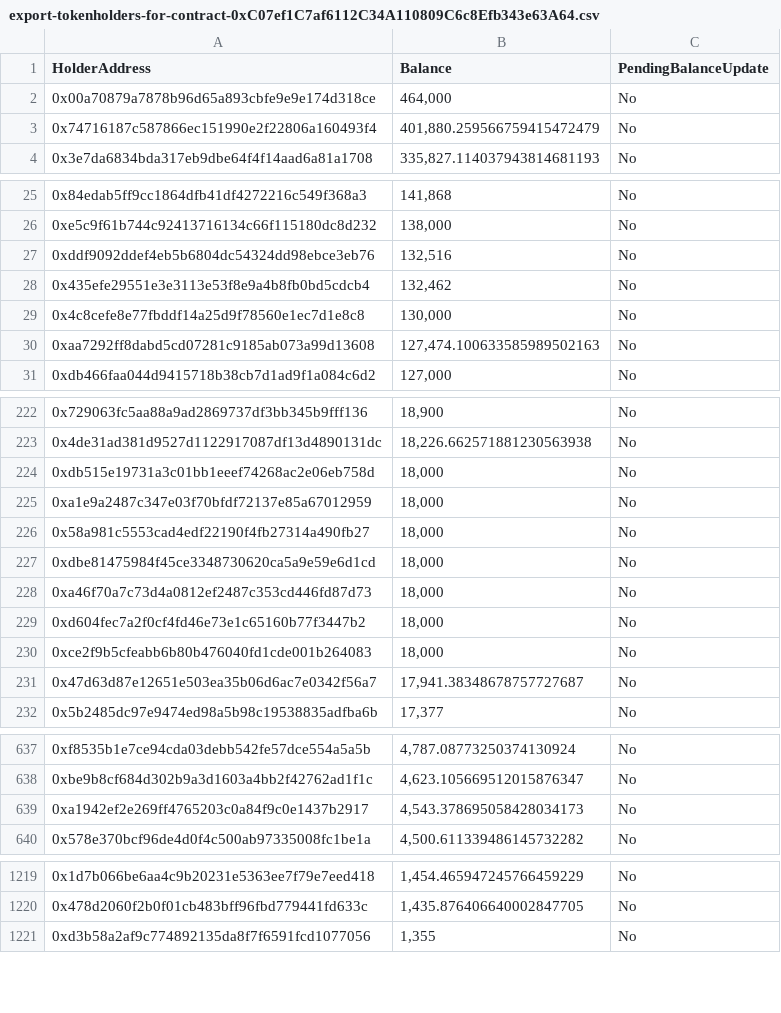
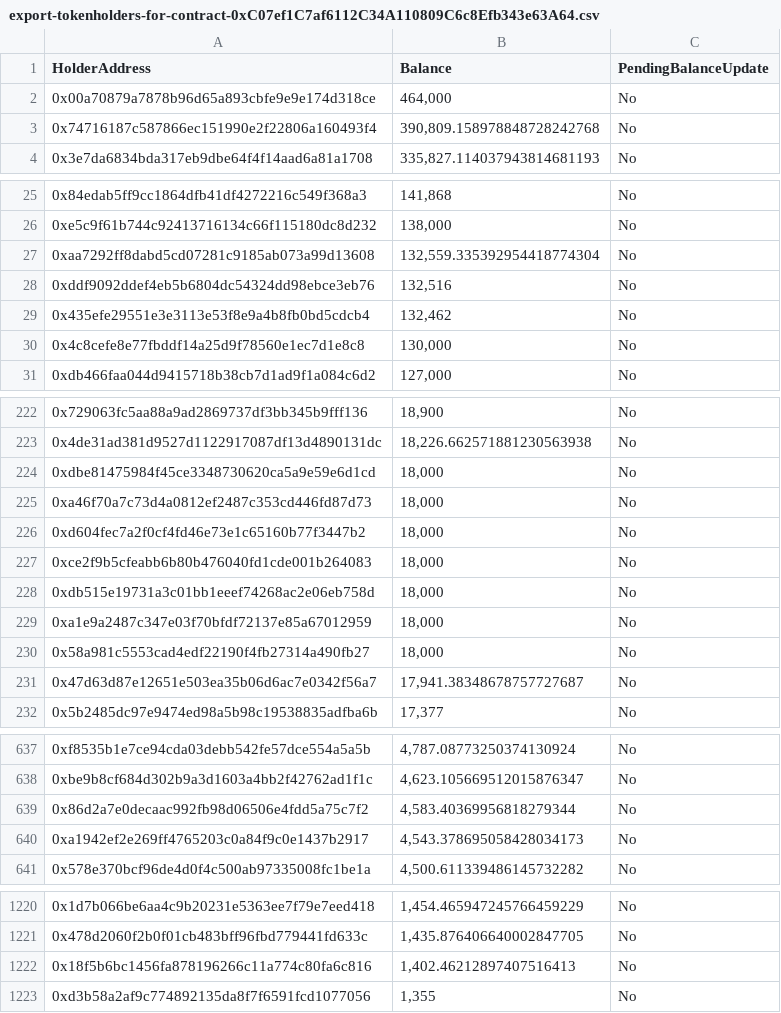
Before and after one commit to sirato345/bnbscommunity, a CSV file: bnbsback/csv/export-tokenholders-for-contract-0xC07ef1C7af6112C34A110809C6c8Efb343e63A64.csv, drawn as a sheet; only a part is shown, gaps mark what is left out; the diff covers the shown part only.

Commit message:
csv

```diff
--- a/bnbsback/csv/export-tokenholders-for-contract-0xC07ef1C7af6112C34A110809C6c8Efb343e63A64.csv
+++ b/bnbsback/csv/export-tokenholders-for-contract-0xC07ef1C7af6112C34A110809C6c8Efb343e63A64.csv
@@ -2,3 +2,3 @@
 "0x00a70879a7878b96d65a893cbfe9e9e174d318ce","464,000","No"
-"0x74716187c587866ec151990e2f22806a160493f4","401,880.259566759415472479","No"
+"0x74716187c587866ec151990e2f22806a160493f4","390,809.158978848728242768","No"
 "0x3e7da6834bda317eb9dbe64f4f14aad6a81a1708","335,827.114037943814681193","No"
@@ -26,2 +26,3 @@
 "0xe5c9f61b744c92413716134c66f115180dc8d232","138,000","No"
+"0xaa7292ff8dabd5cd07281c9185ab073a99d13608","132,559.335392954418774304","No"
 "0xddf9092ddef4eb5b6804dc54324dd98ebce3eb76","132,516","No"
@@ -29,3 +30,2 @@
 "0x4c8cefe8e77fbddf14a25d9f78560e1ec7d1e8c8","130,000","No"
-"0xaa7292ff8dabd5cd07281c9185ab073a99d13608","127,474.100633585989502163","No"
 "0xdb466faa044d9415718b38cb7d1ad9f1a084c6d2","127,000","No"
@@ -223,5 +223,2 @@
 "0x4de31ad381d9527d1122917087df13d4890131dc","18,226.662571881230563938","No"
-"0xdb515e19731a3c01bb1eeef74268ac2e06eb758d","18,000","No"
-"0xa1e9a2487c347e03f70bfdf72137e85a67012959","18,000","No"
-"0x58a981c5553cad4edf22190f4fb27314a490fb27","18,000","No"
 "0xdbe81475984f45ce3348730620ca5a9e59e6d1cd","18,000","No"
@@ -230,2 +227,5 @@
 "0xce2f9b5cfeabb6b80b476040fd1cde001b264083","18,000","No"
+"0xdb515e19731a3c01bb1eeef74268ac2e06eb758d","18,000","No"
+"0xa1e9a2487c347e03f70bfdf72137e85a67012959","18,000","No"
+"0x58a981c5553cad4edf22190f4fb27314a490fb27","18,000","No"
 "0x47d63d87e12651e503ea35b06d6ac7e0342f56a7","17,941.38348678757727687","No"
@@ -638,2 +638,3 @@
 "0xbe9b8cf684d302b9a3d1603a4bb2f42762ad1f1c","4,623.105669512015876347","No"
+"0x86d2a7e0decaac992fb98d06506e4fdd5a75c7f2","4,583.40369956818279344","No"
 "0xa1942ef2e269ff4765203c0a84f9c0e1437b2917","4,543.378695058428034173","No"
@@ -1220,2 +1221,3 @@
 "0x478d2060f2b0f01cb483bff96fbd779441fd633c","1,435.876406640002847705","No"
+"0x18f5b6bc1456fa878196266c11a774c80fa6c816","1,402.46212897407516413","No"
 "0xd3b58a2af9c774892135da8f7f6591fcd1077056","1,355","No"
```
Also changed, not shown: 6 moved rows elsewhere in this file.
